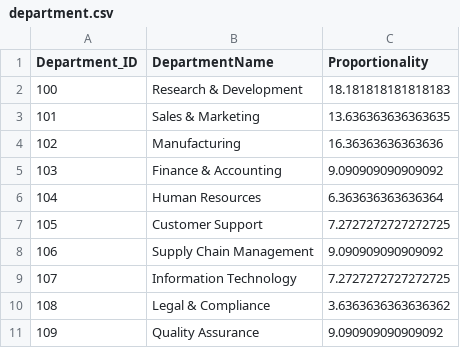
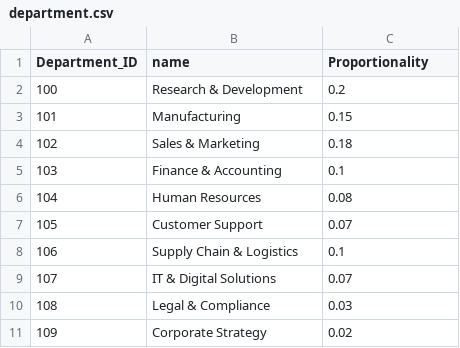
Before and after one commit to JBaltaMG/SynetheticDataGeneration, a CSV file: data/outputdata/dimensions/department.csv, drawn as a sheet.

```diff
--- a/data/outputdata/dimensions/department.csv
+++ b/data/outputdata/dimensions/department.csv
@@ -1,11 +1,11 @@
-Department_ID,DepartmentName,Proportionality
-100,Research & Development,18.181818181818183
-101,Sales & Marketing,13.636363636363635
-102,Manufacturing,16.36363636363636
-103,Finance & Accounting,9.090909090909092
-104,Human Resources,6.363636363636364
-105,Customer Support,7.2727272727272725
-106,Supply Chain Management,9.090909090909092
-107,Information Technology,7.2727272727272725
-108,Legal & Compliance,3.6363636363636362
-109,Quality Assurance,9.090909090909092
+Department_ID,name,Proportionality
+100,Research & Development,0.2
+101,Manufacturing,0.15
+102,Sales & Marketing,0.18
+103,Finance & Accounting,0.1
+104,Human Resources,0.08
+105,Customer Support,0.07
+106,Supply Chain & Logistics,0.1
+107,IT & Digital Solutions,0.07
+108,Legal & Compliance,0.03
+109,Corporate Strategy,0.02
```
Also changed, not shown: data/outputdata/dimensions/pay.csv, data/outputdata/dimensions/procurement.csv, 14 other files.
